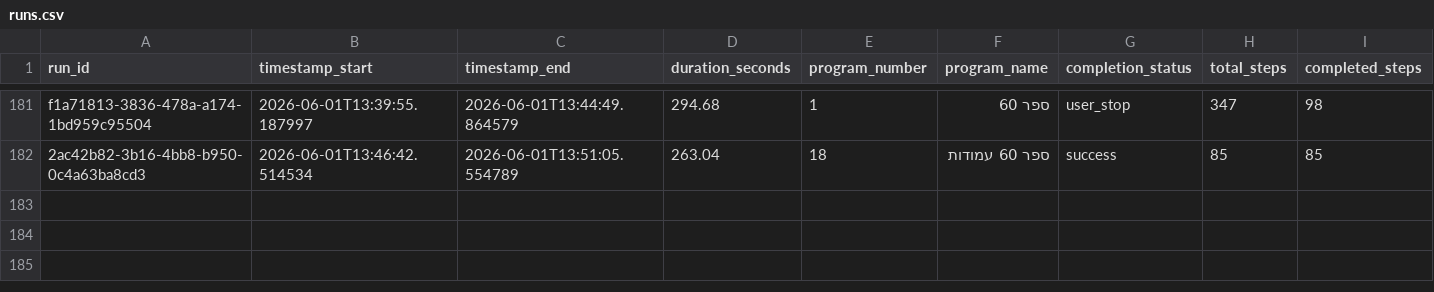
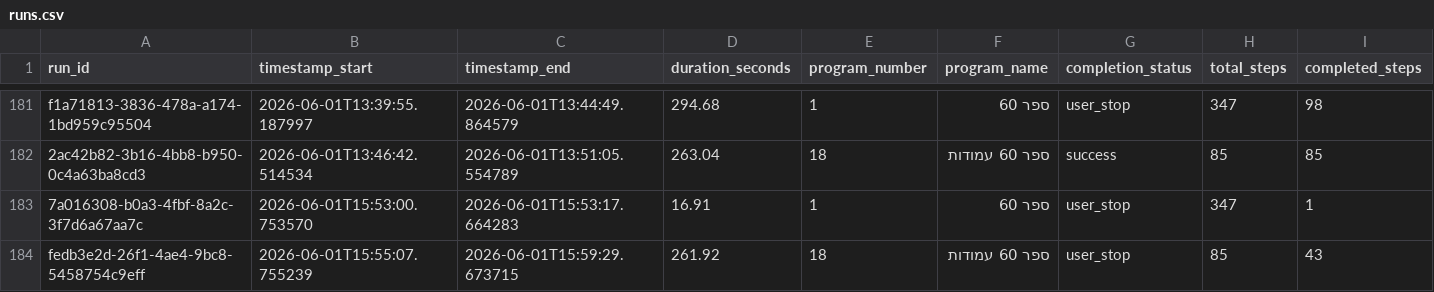
Before and after one commit to orharazi/Scratch-Desk, a CSV file: data/analytics/runs.csv, drawn as a sheet; only a part is shown, gaps mark what is left out; rows hold the shown columns only; the diff names each change by its address in the sheet, - before the commit and + after, or states it on an @@ line.

```diff
--- a/data/analytics/runs.csv
+++ b/data/analytics/runs.csv
+row 183: 7a016308-b0a3-4fbf-8a2c-3f7d6a67aa7c | 2026-06-01T15:53:00.753570 | 2026-06-01T15:53:17.664283 | 16.91 | 1 | ספר 60 | user_stop | 347 | 1
+row 184: fedb3e2d-26f1-4ae4-9bc8-5458754c9eff | 2026-06-01T15:55:07.755239 | 2026-06-01T15:59:29.673715 | 261.92 | 18 | ספר 60 עמודות | user_stop | 85 | 43
```
Also changed, not shown: 3 other files.
